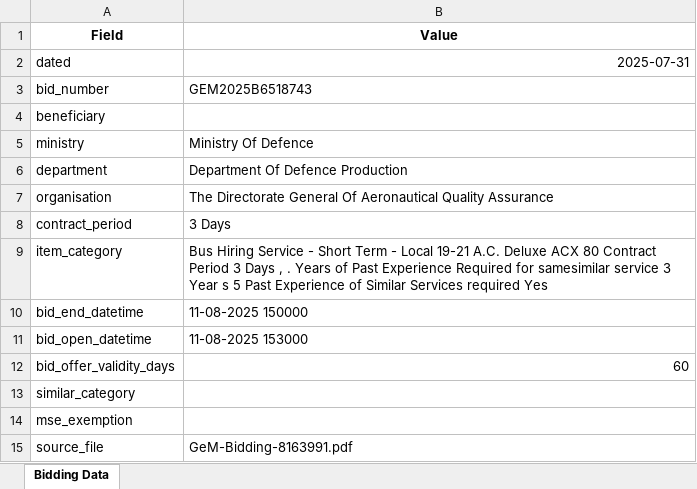
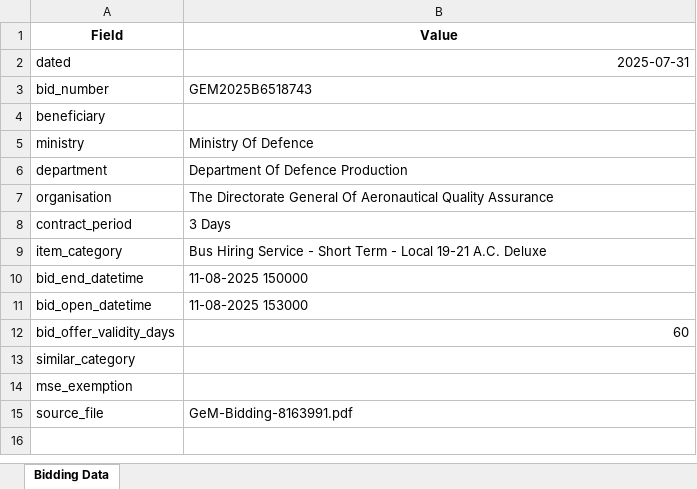
Before and after one commit to AkhlaqAltaf/pdf_data, an Excel workbook: src/apps/bid_record/extracted_data/GEM_2025_B_6518743.xlsx, sheet Bidding Data, drawn as a sheet; values as stored, in another font and other column widths than the file's, no borders; the diff names each change by its address in the sheet, - before the commit and + after, or states it on an @@ line.

```diff
--- a/src/apps/bid_record/extracted_data/GEM_2025_B_6518743.xlsx (sheet Bidding Data)
+++ b/src/apps/bid_record/extracted_data/GEM_2025_B_6518743.xlsx (sheet Bidding Data)
-B9 (Value): …A.C. Deluxe ACX 80 Contract Period 3 Days , . Years of Past Experience Required for samesimilar service 3 Year s 5 Past Experience of Similar Services required Yes
+B9 (Value): …A.C. Deluxe
```
Also changed, not shown: src/apps/bid_record/extracted_data/GEM_2025_B_6331660.xlsx, src/apps/bid_record/extracted_data/GEM_2025_B_6442399.xlsx, 12 other files.
